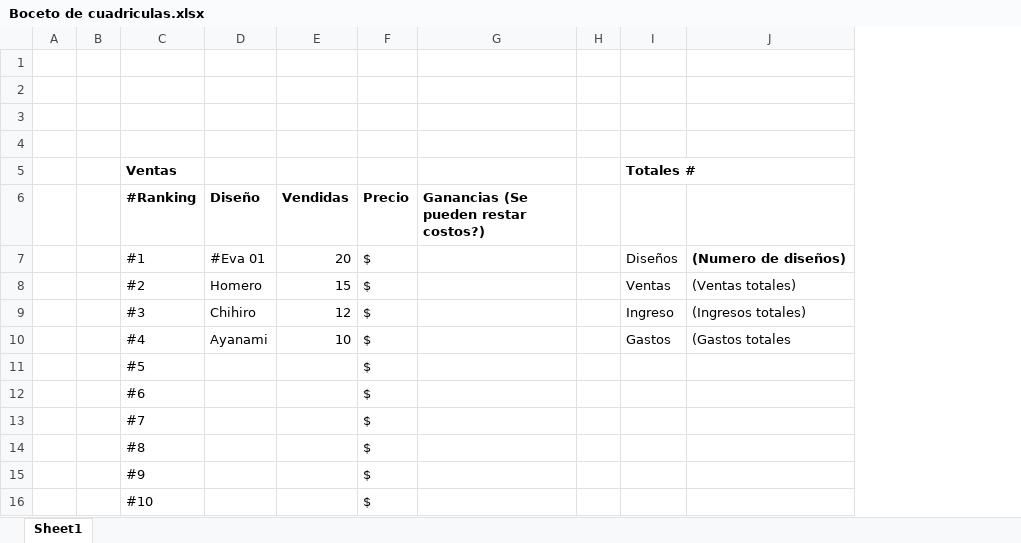
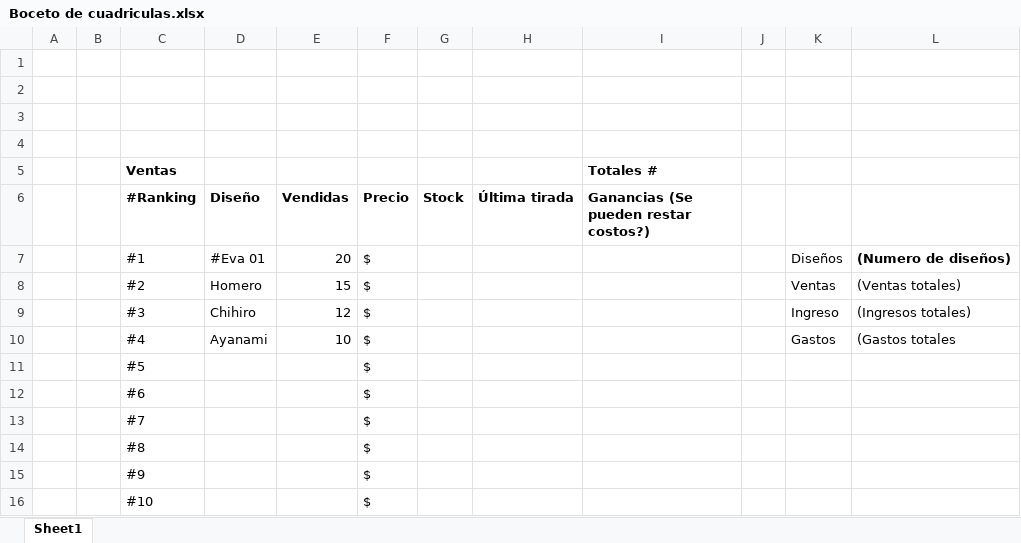
Before and after one commit to Federico531/Balance-de-Remeras, an Excel workbook: DATOS/Boceto de cuadriculas.xlsx, sheet Sheet1, drawn as a sheet; values as stored, in another font and other column widths than the file's, no borders; addresses are those after the commit; the diff names each change by its address in the sheet, - before the commit and + after, or states it on an @@ line.

Commit message:
Complete un poco la cuadricula

```diff
--- a/DATOS/Boceto de cuadriculas.xlsx (sheet Sheet1)
+++ b/DATOS/Boceto de cuadriculas.xlsx (sheet Sheet1)
+column G (Stock), empty
+column H (Última tirada), empty
-I5: (empty)
+I5: Totales #
-K5: Totales #
+K5: (empty)
```
Also changed, not shown: 5 other files.
